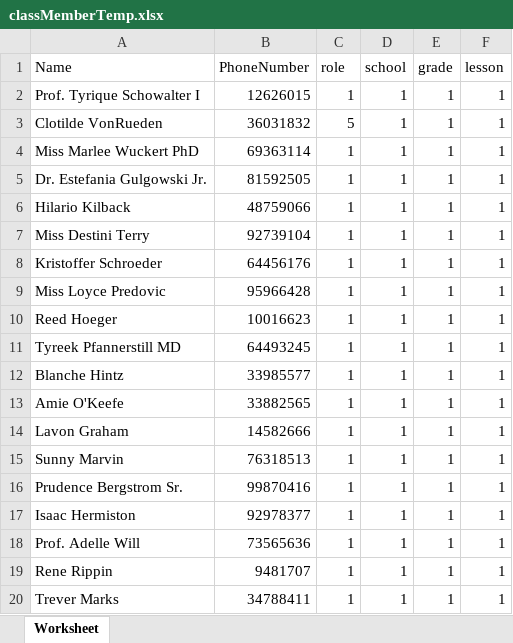
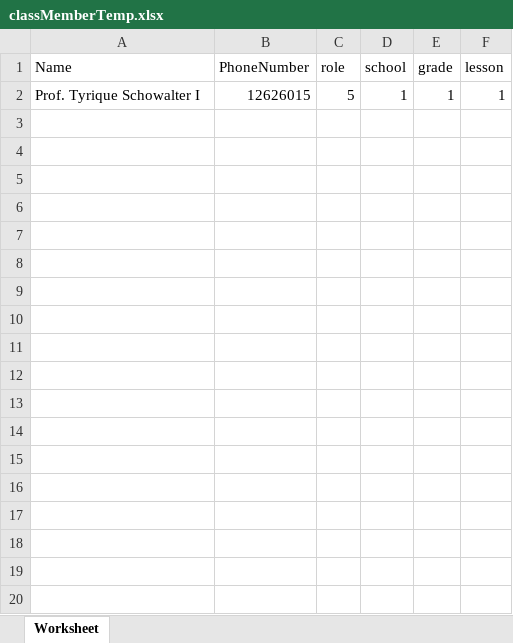
Before and after one commit to EricLi0702/v-school, an Excel workbook: public/downloads/doc/classMemberTemp.xlsx, sheet Worksheet, drawn as a sheet; only a part is shown; values as stored, in another font and other column widths than the file's, no borders; the diff covers the shown part only; the diff names each change by its address in the sheet, - before the commit and + after, or states it on an @@ line.

```diff
--- a/public/downloads/doc/classMemberTemp.xlsx (sheet Worksheet)
+++ b/public/downloads/doc/classMemberTemp.xlsx (sheet Worksheet)
-C2 (role): 1
+C2 (role): 5
-row 3: Clotilde VonRueden | 36031832 | 5 | 1 | 1 | 1
-row 4: Miss Marlee Wuckert PhD | 69363114 | 1 | 1 | 1 | 1
-row 5: Dr. Estefania Gulgowski Jr. | 81592505 | 1 | 1 | 1 | 1
-row 6: Hilario Kilback | 48759066 | 1 | 1 | 1 | 1
-row 7: Miss Destini Terry | 92739104 | 1 | 1 | 1 | 1
-row 8: Kristoffer Schroeder | 64456176 | 1 | 1 | 1 | 1
-row 9: Miss Loyce Predovic | 95966428 | 1 | 1 | 1 | 1
-row 10: Reed Hoeger | 10016623 | 1 | 1 | 1 | 1
-row 11: Tyreek Pfannerstill MD | 64493245 | 1 | 1 | 1 | 1
-row 12: Blanche Hintz | 33985577 | 1 | 1 | 1 | 1
-row 13: Amie O'Keefe | 33882565 | 1 | 1 | 1 | 1
-row 14: Lavon Graham | 14582666 | 1 | 1 | 1 | 1
-row 15: Sunny Marvin | 76318513 | 1 | 1 | 1 | 1
-row 16: Prudence Bergstrom Sr. | 99870416 | 1 | 1 | 1 | 1
-row 17: Isaac Hermiston | 92978377 | 1 | 1 | 1 | 1
-row 18: Prof. Adelle Will | 73565636 | 1 | 1 | 1 | 1
-row 19: Rene Rippin | 9481707 | 1 | 1 | 1 | 1
-row 20: Trever Marks | 34788411 | 1 | 1 | 1 | 1
```
Also changed, not shown: 11 removed rows elsewhere in this sheet, 13 other files.
